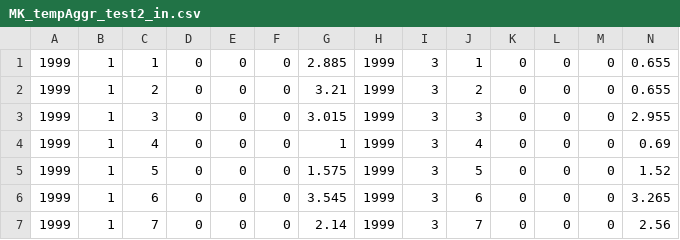
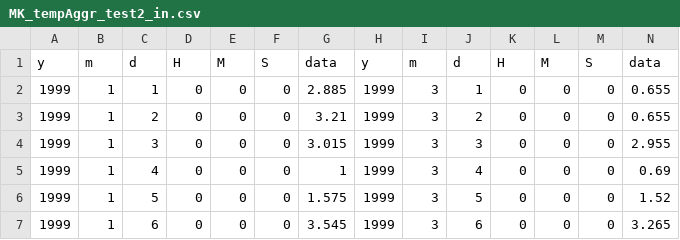
Before and after one commit to mannkendall/test-data, a CSV file: MK_tempAggr_test2_in.csv, drawn as a sheet; only a part is shown; the shorter side is filled out with more unchanged rows; rows hold the shown columns only; the diff names each change by its address in the sheet, - before the commit and + after, or states it on an @@ line.

Commit message:
Update MK_tempAggr_test2_in.csv

```diff
--- a/MK_tempAggr_test2_in.csv
+++ b/MK_tempAggr_test2_in.csv
+row 1: y | m | d | H | M | S | data | y | m | d | H | M | S | data
```
